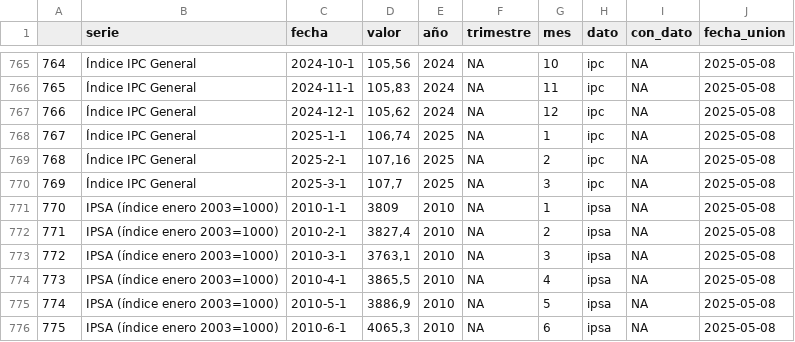
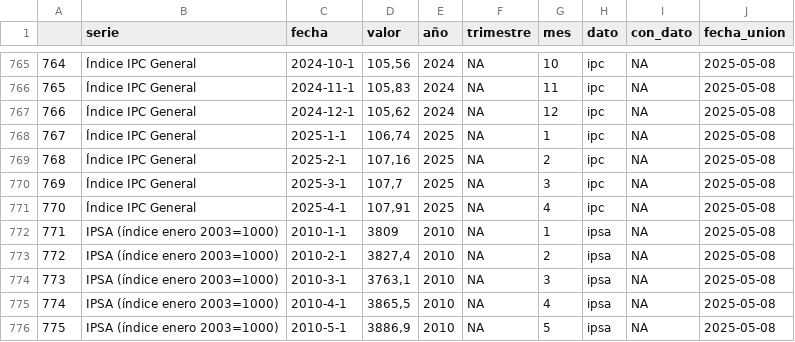
Before and after one commit to bastianolea/economia_chile, a CSV file: app/datos/datos_economia_chile.csv, drawn as a sheet; only a part is shown, gaps mark what is left out; the shorter side is filled out with more unchanged rows; addresses are those after the commit; the diff names each change by its address in the sheet, - before the commit and + after, or states it on an @@ line.

```diff
--- a/app/datos/datos_economia_chile.csv
+++ b/app/datos/datos_economia_chile.csv
+row 771: 770 | Índice IPC General | 2025-4-1 | 107,91 | 2025 | NA | 4 | ipc | NA | 2025-05-08
@@ column A renumbered from row 772 down @@
```
Also changed, not shown: app/datos/ipc.csv.
